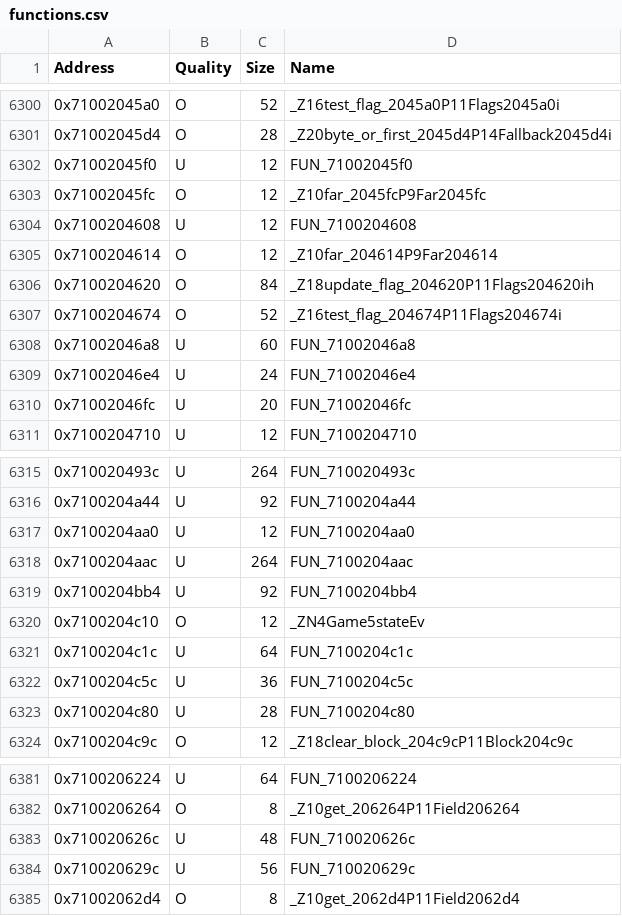
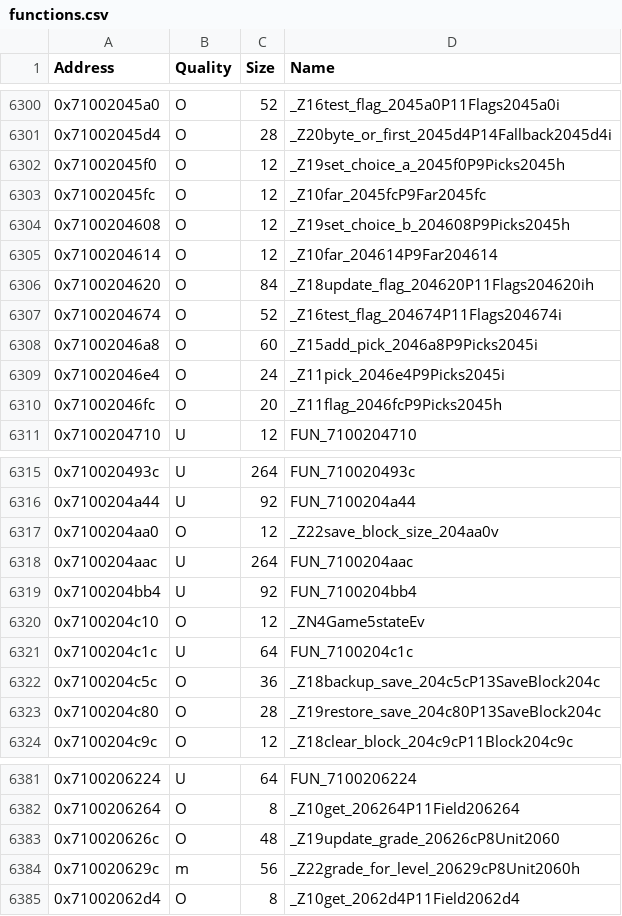
Before and after one commit to MusohSlop/HWDE-decomp, a CSV file: data/functions.csv, drawn as a sheet; only a part is shown, gaps mark what is left out; the diff covers the shown part only.

```diff
--- a/data/functions.csv
+++ b/data/functions.csv
@@ -6301,5 +6301,5 @@ Address,Quality,Size,Name
 0x71002045d4,O,28,_Z20byte_or_first_2045d4P14Fallback2045d4i
-0x71002045f0,U,12,FUN_71002045f0
+0x71002045f0,O,12,_Z19set_choice_a_2045f0P9Picks2045h
 0x71002045fc,O,12,_Z10far_2045fcP9Far2045fc
-0x7100204608,U,12,FUN_7100204608
+0x7100204608,O,12,_Z19set_choice_b_204608P9Picks2045h
 0x7100204614,O,12,_Z10far_204614P9Far204614
@@ -6307,5 +6307,5 @@ Address,Quality,Size,Name
 0x7100204674,O,52,_Z16test_flag_204674P11Flags204674i
-0x71002046a8,U,60,FUN_71002046a8
-0x71002046e4,U,24,FUN_71002046e4
-0x71002046fc,U,20,FUN_71002046fc
+0x71002046a8,O,60,_Z15add_pick_2046a8P9Picks2045i
+0x71002046e4,O,24,_Z11pick_2046e4P9Picks2045i
+0x71002046fc,O,20,_Z11flag_2046fcP9Picks2045h
 0x7100204710,U,12,FUN_7100204710
@@ -6316,3 +6316,3 @@ Address,Quality,Size,Name
 0x7100204a44,U,92,FUN_7100204a44
-0x7100204aa0,U,12,FUN_7100204aa0
+0x7100204aa0,O,12,_Z22save_block_size_204aa0v
 0x7100204aac,U,264,FUN_7100204aac
@@ -6321,4 +6321,4 @@ Address,Quality,Size,Name
 0x7100204c1c,U,64,FUN_7100204c1c
-0x7100204c5c,U,36,FUN_7100204c5c
-0x7100204c80,U,28,FUN_7100204c80
+0x7100204c5c,O,36,_Z18backup_save_204c5cP13SaveBlock204c
+0x7100204c80,O,28,_Z19restore_save_204c80P13SaveBlock204c
 0x7100204c9c,O,12,_Z18clear_block_204c9cP11Block204c9c
@@ -6382,4 +6382,4 @@ Address,Quality,Size,Name
 0x7100206264,O,8,_Z10get_206264P11Field206264
-0x710020626c,U,48,FUN_710020626c
-0x710020629c,U,56,FUN_710020629c
+0x710020626c,O,48,_Z19update_grade_20626cP8Unit2060
+0x710020629c,m,56,_Z22grade_for_level_20629cP8Unit2060h
 0x71002062d4,O,8,_Z10get_2062d4P11Field2062d4
```
Also changed, not shown: 61 edited cells elsewhere in this file, 5 other files.
